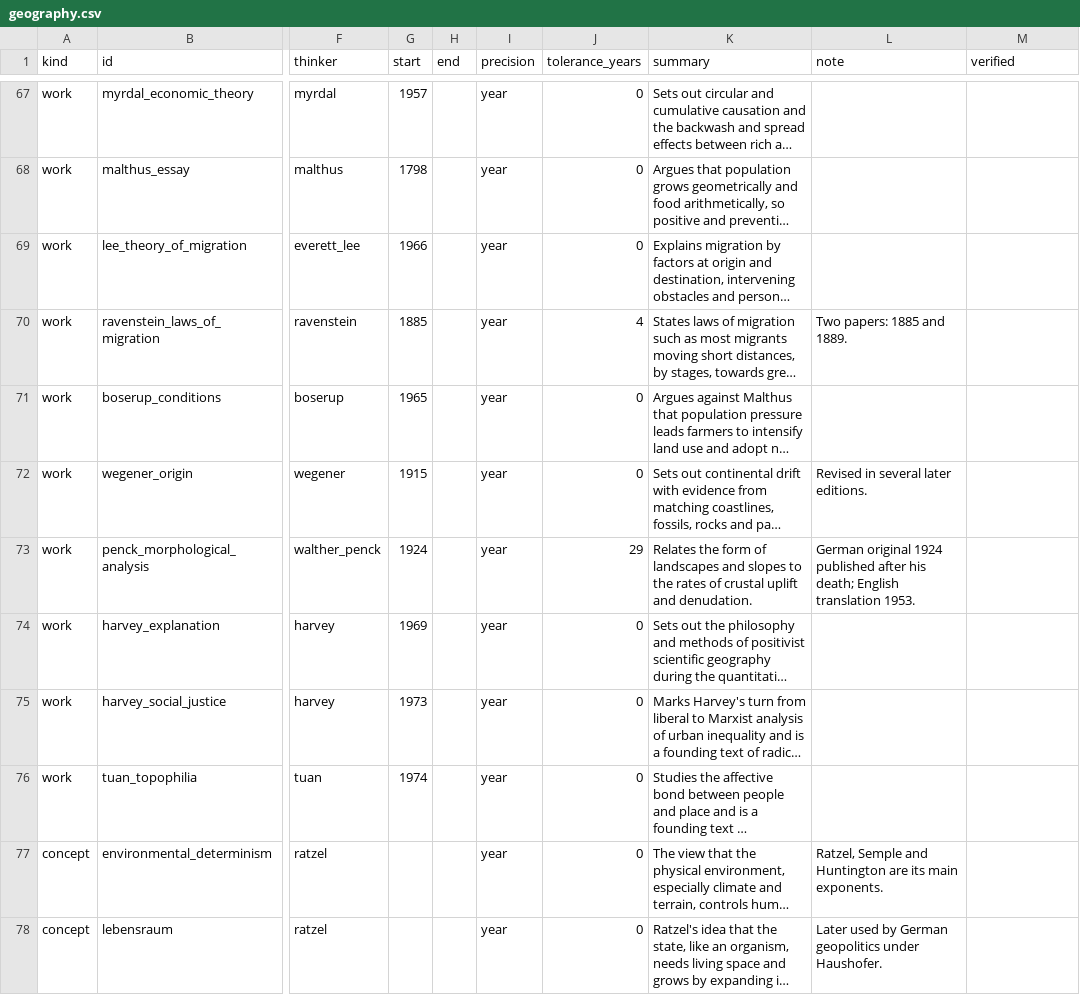
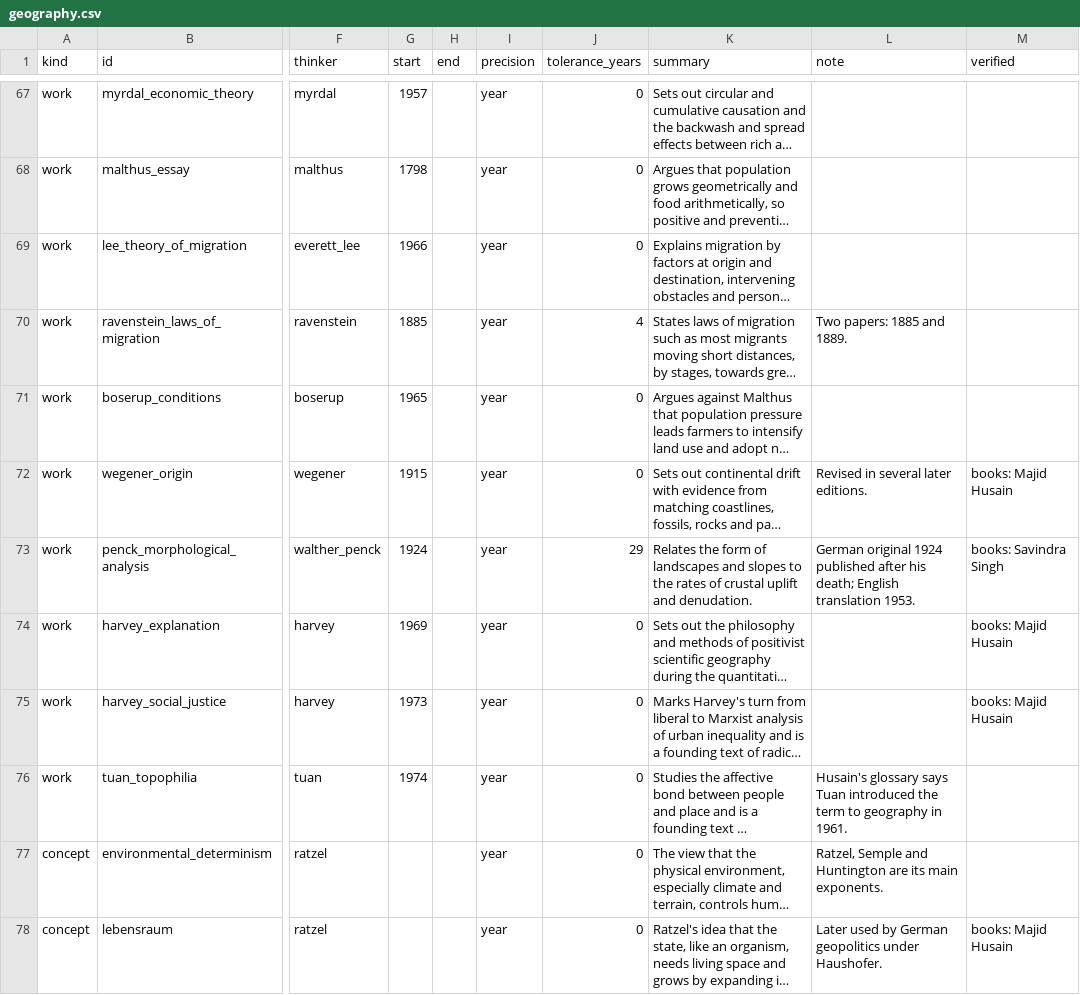
Before and after one commit to nirxv/distilledcrux, a CSV file: scripts/rag/register/geography.csv, drawn as a sheet; only a part is shown, gaps mark what is left out; long unchanged cells end in …; the diff covers the shown part only; the diff names each change by its address in the sheet, - before the commit and + after, or states it on an @@ line.

```diff
--- a/scripts/rag/register/geography.csv
+++ b/scripts/rag/register/geography.csv
-M72 (verified): (empty)
+M72 (verified): books: Majid Husain
-M73 (verified): (empty)
+M73 (verified): books: Savindra Singh
-M74:M75 (verified): (empty)
+M74:M75 (verified): books: Majid Husain
-L76 (note): (empty)
+L76 (note): Husain's glossary says Tuan introduced the term to geography in 1961.
-M78 (verified): (empty)
+M78 (verified): books: Majid Husain
```
Also changed, not shown: 86 edited cells elsewhere in this file, scripts/rag/register/anthropology.csv, scripts/rag/register/polsci.csv, 4 other files.
